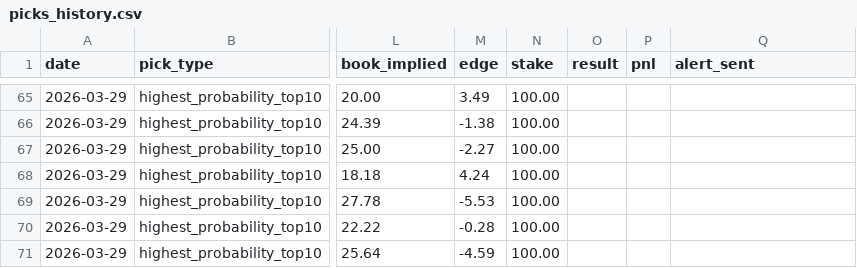
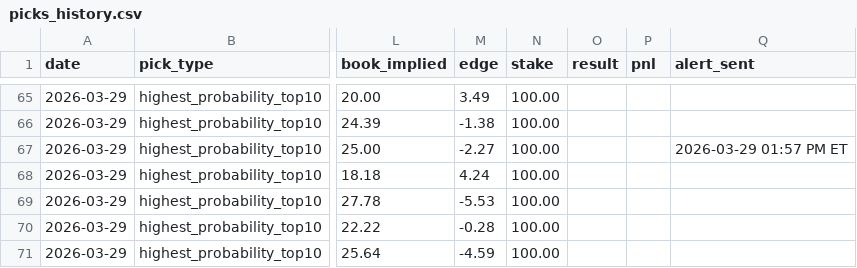
Before and after one commit to justinloo12/weight-room-hero-sim, a CSV file: picks_history.csv, drawn as a sheet; only a part is shown, gaps mark what is left out; the diff names each change by its address in the sheet, - before the commit and + after, or states it on an @@ line.

```diff
--- a/picks_history.csv
+++ b/picks_history.csv
-Q67 (alert_sent): (empty)
+Q67 (alert_sent): 2026-03-29 01:57 PM ET
```
